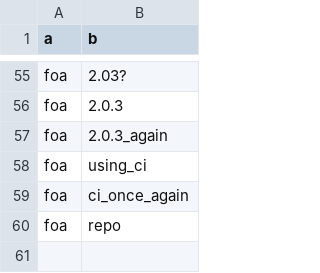
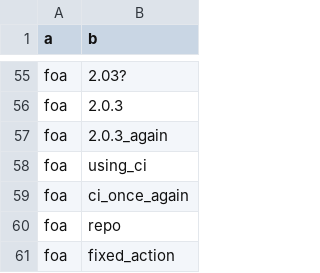
Before and after one commit to AFoletti/test_frictionless, a CSV file: staging/trigger.csv, drawn as a sheet; only a part is shown, gaps mark what is left out; the diff names each change by its address in the sheet, - before the commit and + after, or states it on an @@ line.

Commit message:
Update trigger.csv

```diff
--- a/staging/trigger.csv
+++ b/staging/trigger.csv
+row 61: foa | fixed_action
```
